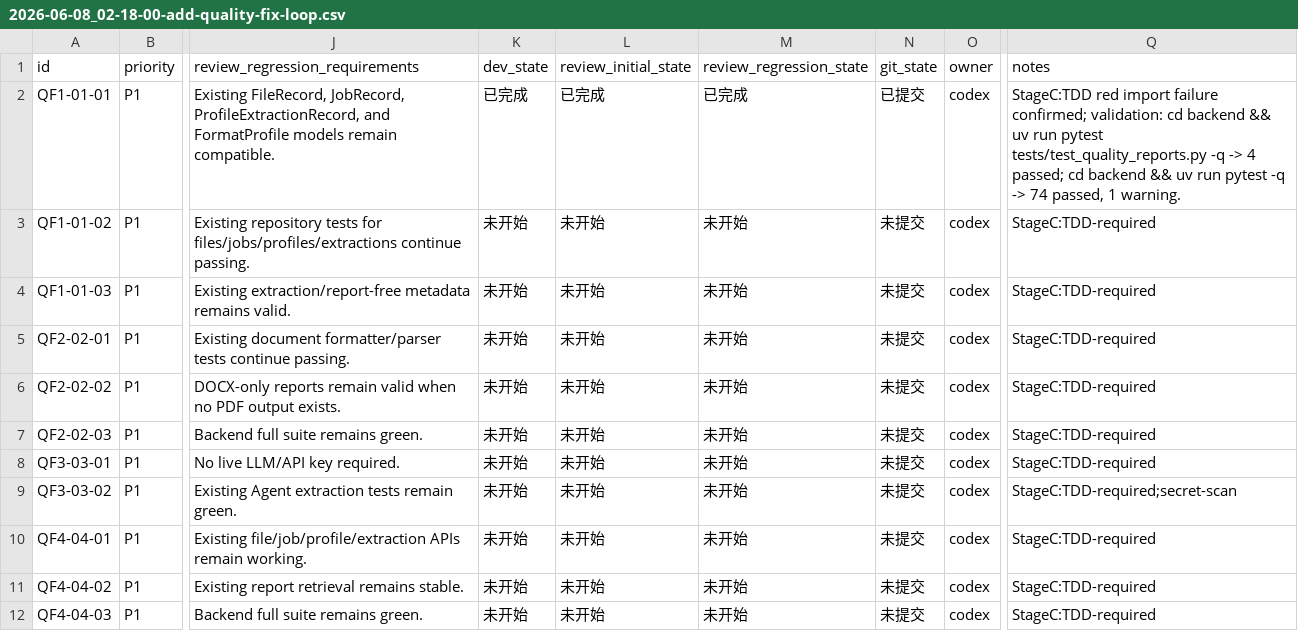
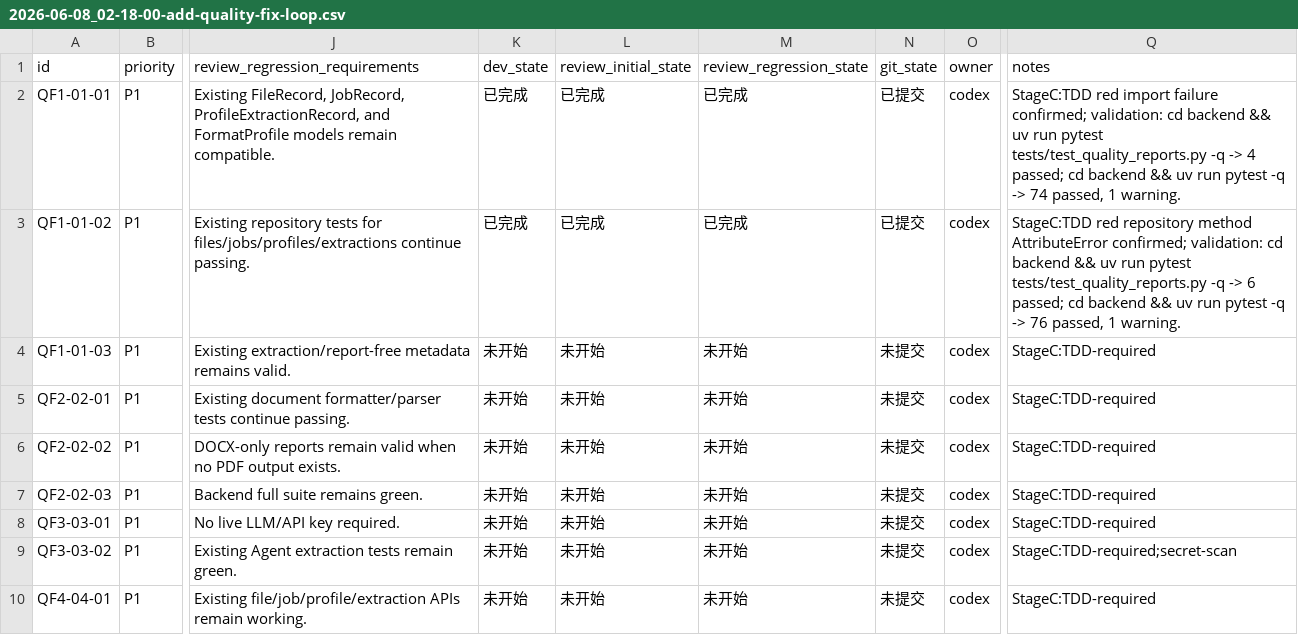
Before and after one commit to hhhx-lab/perfect-dcox, a CSV file: issues/2026-06-08_02-18-00-add-quality-fix-loop.csv, drawn as a sheet; only a part is shown, gaps mark what is left out; the shorter side is filled out with more unchanged rows; the diff names each change by its address in the sheet, - before the commit and + after, or states it on an @@ line.

Commit message:
[QF1-01-02] Persist quality reports and fix loops

```diff
--- a/issues/2026-06-08_02-18-00-add-quality-fix-loop.csv
+++ b/issues/2026-06-08_02-18-00-add-quality-fix-loop.csv
-K3 (dev_state): 未开始
+K3 (dev_state): 已完成
-L3 (review_initial_state): 未开始
+L3 (review_initial_state): 已完成
-M3 (review_regression_state): 未开始
+M3 (review_regression_state): 已完成
-N3 (git_state): 未提交
+N3 (git_state): 已提交
-Q3 (notes): StageC:TDD-required
+Q3 (notes): StageC:TDD red repository method AttributeError confirmed; validation: cd backend && uv run pytest tests/test_quality_reports.py -q -> 6 passed; cd backend && uv run pytest -q -> 76 passed, 1 warning.
```
Also changed, not shown: 3 other files.
